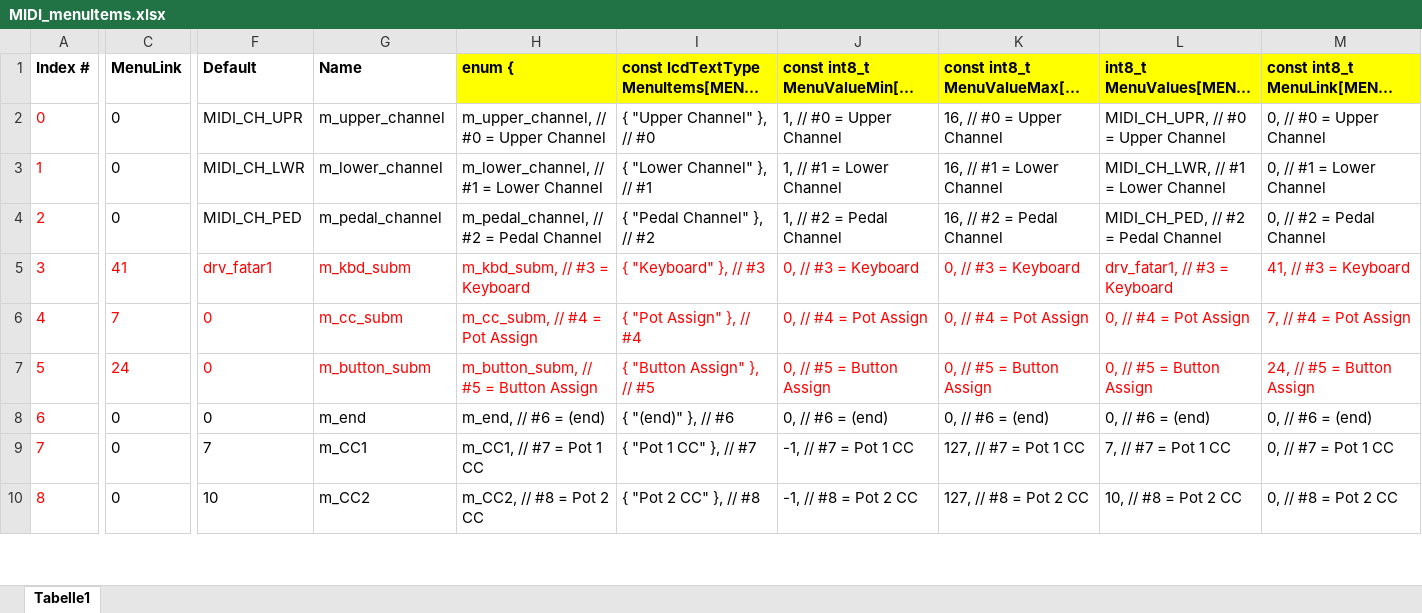
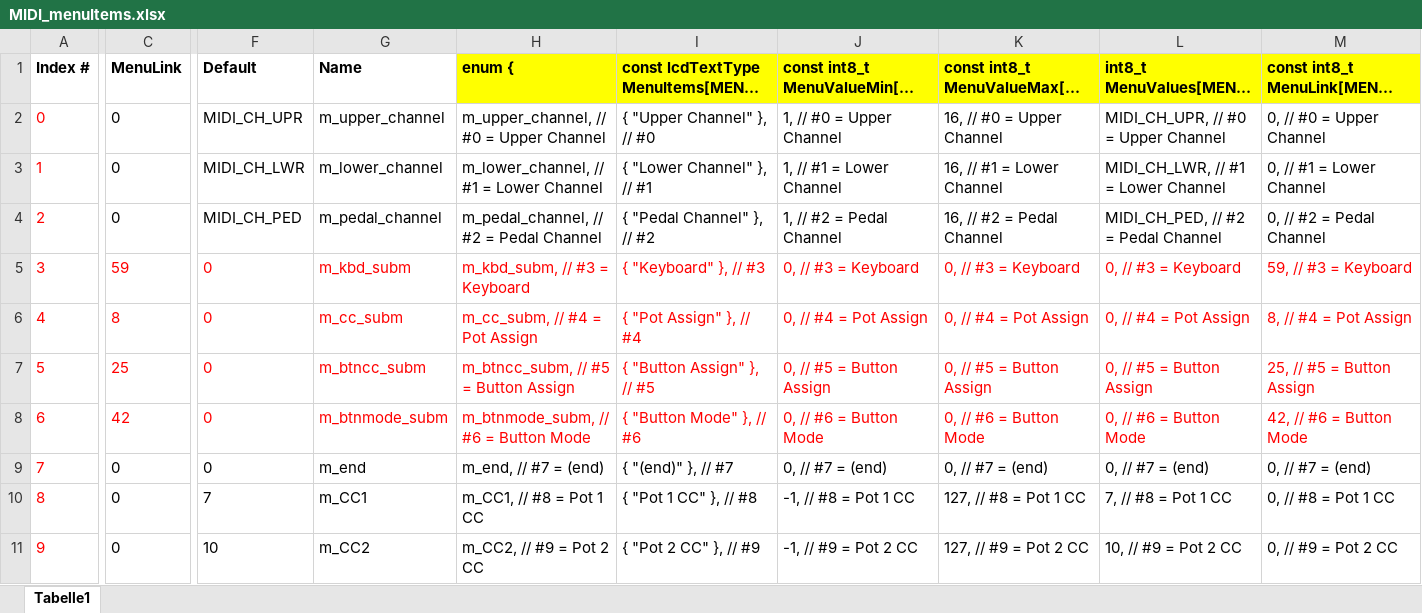
Before and after one commit to keyboardpartner/MIDI-Scancontroller, an Excel workbook: docs/MIDI_menuItems.xlsx, sheet Tabelle1, drawn as a sheet; only a part is shown, gaps mark what is left out; long unchanged cells end in …; values as stored, in another font and other column widths than the file's, no borders; addresses are those after the commit; rows hold the shown columns only; the diff covers the shown part only; the diff names each change by its address in the sheet, - before the commit and + after, or states it on an @@ line.

Commit message:
Added menu entries

```diff
--- a/docs/MIDI_menuItems.xlsx (sheet Tabelle1)
+++ b/docs/MIDI_menuItems.xlsx (sheet Tabelle1)
-C5 (MenuLink): 41
+C5 (MenuLink): 59
-F5 (Default): drv_fatar1
+F5 (Default): 0
-L5: drv_fatar1, // #3 = Keyboard
+L5: 0, // #3 = Keyboard
-M5: 41, // #3 = Keyboard
+M5: 59, // #3 = Keyboard
-C6 (MenuLink): 7
+C6 (MenuLink): 8
-M6: 7, // #4 = Pot Assign
+M6: 8, // #4 = Pot Assign
-C7 (MenuLink): 24
+C7 (MenuLink): 25
-G7 (Name): m_button_subm
+G7 (Name): m_btncc_subm
-H7 (enum {): m_button_subm, // #5 = Button Assign
+H7 (enum {): m_btncc_subm, // #5 = Button Assign
-M7: 24, // #5 = Button Assign
+M7: 25, // #5 = Button Assign
+row 8: 6 | 42 | 0 | m_btnmode_subm | m_btnmode_subm, // #6 = Button Mode | { "Button Mode" }, // #6 | 0, // #6 = Button Mode | 0, // #6 = Button Mode | 0, // #6 = Button Mode | 42, // #6 = Button Mode
@@ column A (Index #) renumbered between rows 9 and 68 @@
-H9 (enum {): m_end, // #6 = (end)
+H9 (enum {): m_end, // #7 = (end)
-I9: { "(end)" }, // #6
+I9: { "(end)" }, // #7
-J9: 0, // #6 = (end)
+J9: 0, // #7 = (end)
-K9: 0, // #6 = (end)
+K9: 0, // #7 = (end)
-L9: 0, // #6 = (end)
+L9: 0, // #7 = (end)
-M9: 0, // #6 = (end)
+M9: 0, // #7 = (end)
-H10 (enum {): m_CC1, // #7 = Pot 1 CC
+H10 (enum {): m_CC1, // #8 = Pot 1 CC
-I10: { "Pot 1 CC" }, // #7
+I10: { "Pot 1 CC" }, // #8
-J10: -1, // #7 = Pot 1 CC
+J10: -1, // #8 = Pot 1 CC
-K10: 127, // #7 = Pot 1 CC
+K10: 127, // #8 = Pot 1 CC
-L10: 7, // #7 = Pot 1 CC
+L10: 7, // #8 = Pot 1 CC
-M10: 0, // #7 = Pot 1 CC
+M10: 0, // #8 = Pot 1 CC
-H11 (enum {): m_CC2, // #8 = Pot 2 CC
+H11 (enum {): m_CC2, // #9 = Pot 2 CC
-I11: { "Pot 2 CC" }, // #8
+I11: { "Pot 2 CC" }, // #9
-J11: -1, // #8 = Pot 2 CC
+J11: -1, // #9 = Pot 2 CC
-K11: 127, // #8 = Pot 2 CC
+K11: 127, // #9 = Pot 2 CC
-L11: 10, // #8 = Pot 2 CC
+L11: 10, // #9 = Pot 2 CC
-M11: 0, // #8 = Pot 2 CC
+M11: 0, // #9 = Pot 2 CC
```
Also changed, not shown: 17 added rows, 256 edited cells and cell formats elsewhere in this sheet, formulas that keep their value, 5 other files.
